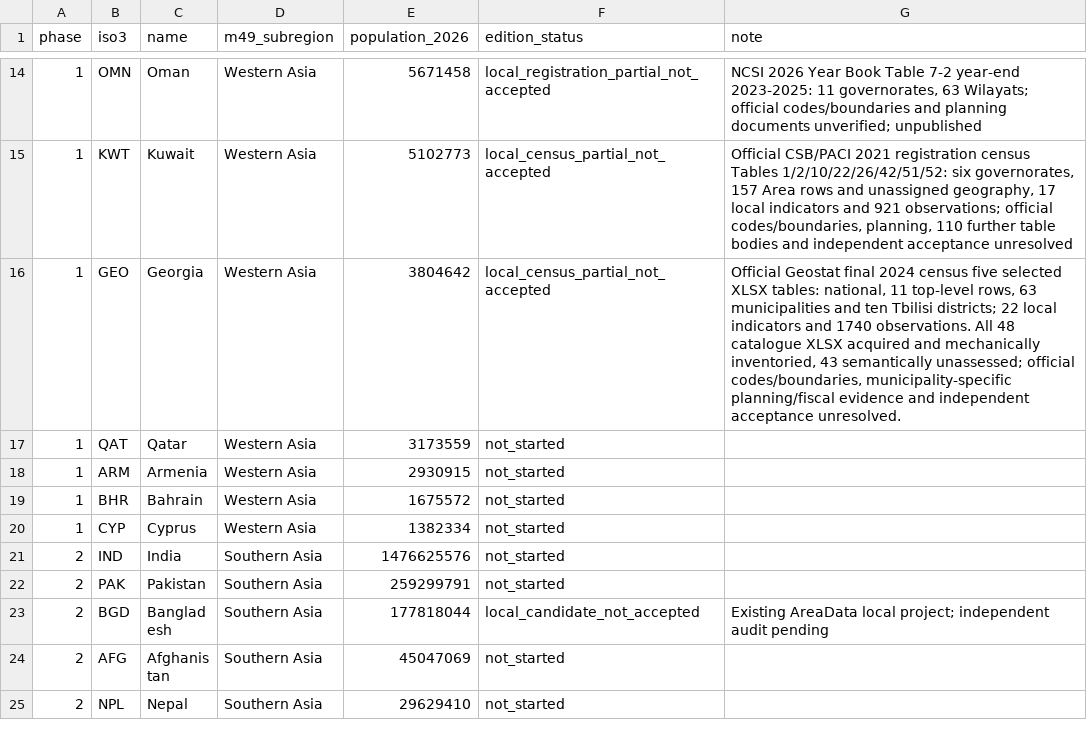
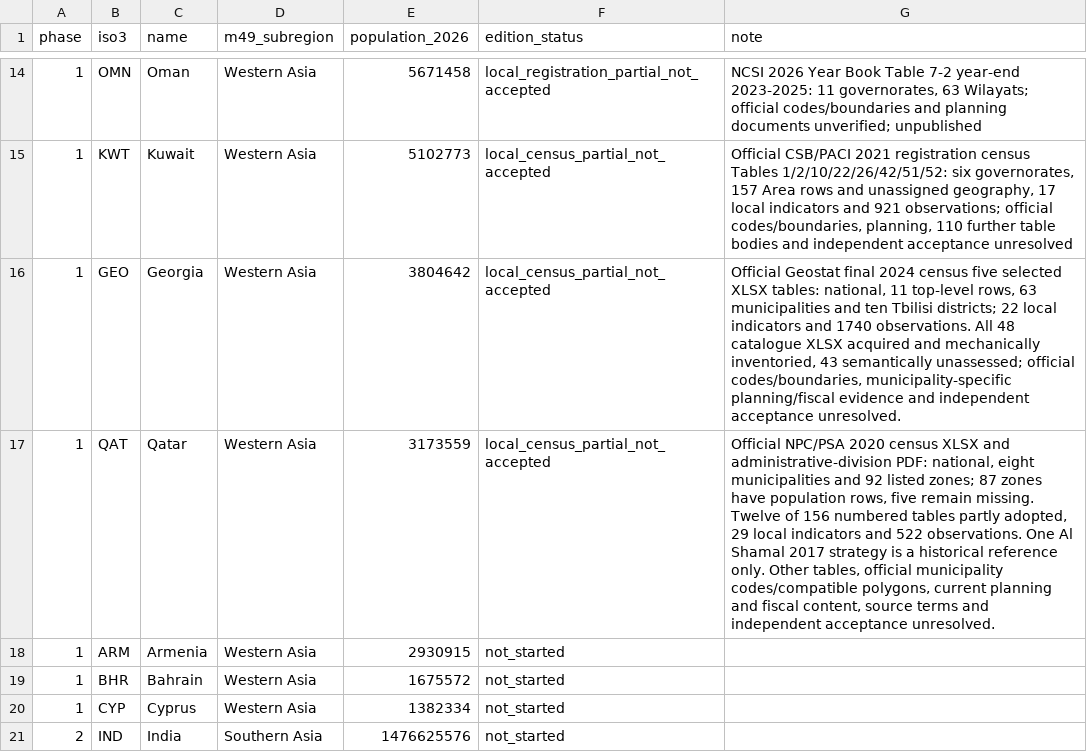
Before and after one commit to mnakagaw/DDPT-World-Template, a CSV file: docs/research/asia-rollout/country-status.csv, drawn as a sheet; only a part is shown, gaps mark what is left out; the shorter side is filled out with more unchanged rows.

Commit message:
Add partial Qatar census adapter and audited source inventory

```diff
--- a/docs/research/asia-rollout/country-status.csv
+++ b/docs/research/asia-rollout/country-status.csv
@@ -16,3 +16,3 @@ phase,iso3,name,m49_subregion,population_2026,edition_status,note
 "1","GEO","Georgia","Western Asia","3804642","local_census_partial_not_accepted","Official Geostat final 2024 census five selected XLSX tables: national, 11 top-level rows, 63 municipalities and ten Tbilisi districts; 22 local indicators and 1740 observations. All 48 catalogue XLSX acquired and mechanically inventoried, 43 semantically unassessed; official codes/boundaries, municipality-specific planning/fiscal evidence and independent acceptance unresolved."
-"1","QAT","Qatar","Western Asia","3173559","not_started",""
+"1","QAT","Qatar","Western Asia","3173559","local_census_partial_not_accepted","Official NPC/PSA 2020 census XLSX and administrative-division PDF: national, eight municipalities and 92 listed zones; 87 zones have population rows, five remain missing. Twelve of 156 numbered tables partly adopted, 29 local indicators and 522 observations. One Al Shamal 2017 strategy is a historical reference only. Other tables, official municipality codes/compatible polygons, current planning and fiscal content, source terms and independent acceptance unresolved."
 "1","ARM","Armenia","Western Asia","2930915","not_started",""
```
Also changed, not shown: 10 other files.
